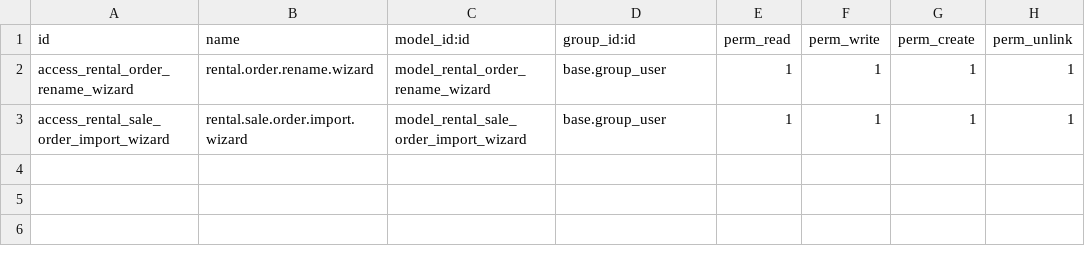
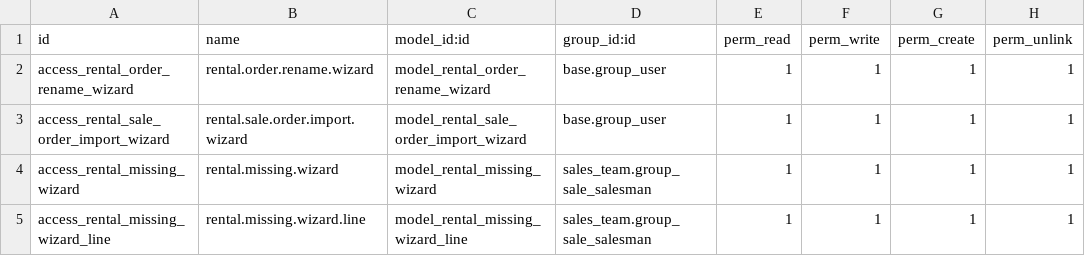
Before and after one commit to enteza-carrysoft/enteza-odoo, a CSV file: rental_custom/security/ir.model.access.csv, drawn as a sheet; the diff names each change by its address in the sheet, - before the commit and + after, or states it on an @@ line.

```diff
--- a/rental_custom/security/ir.model.access.csv
+++ b/rental_custom/security/ir.model.access.csv
+row 4: access_rental_missing_wizard | rental.missing.wizard | model_rental_missing_wizard | sales_team.group_sale_salesman | 1 | 1 | 1 | 1
+row 5: access_rental_missing_wizard_line | rental.missing.wizard.line | model_rental_missing_wizard_line | sales_team.group_sale_salesman | 1 | 1 | 1 | 1
```
Also changed, not shown: 15 other files.
